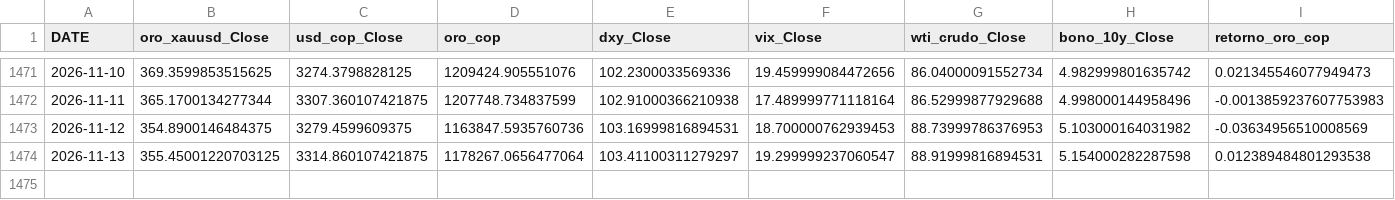
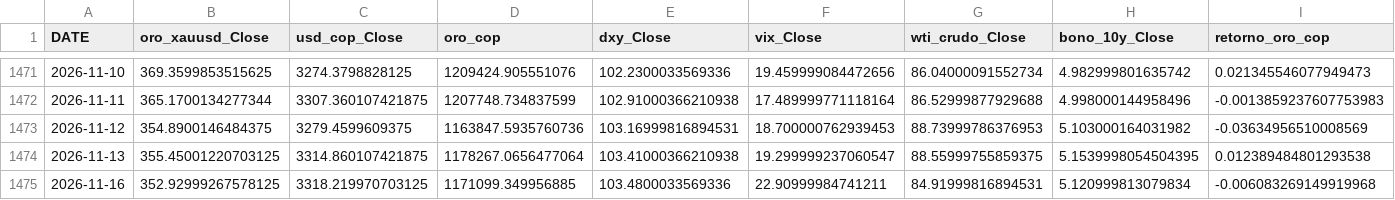
Before and after one commit to michaelsteven1299/proyecto_michael-, a CSV file: dashboard_data/historico.csv, drawn as a sheet; only a part is shown, gaps mark what is left out.

```diff
--- a/dashboard_data/historico.csv
+++ b/dashboard_data/historico.csv
@@ -1473,2 +1473,3 @@ DATE,oro_xauusd_Close,usd_cop_Close,oro_cop,dxy_Close,vix_Close,wti_crudo_Close,
 2026-11-12,354.8900146484375,3279.4599609375,1163847.5935760736,103.16999816894531,18.700000762939453,88.73999786376953,5.103000164031982,-0.03634956510008569
-2026-11-13,355.45001220703125,3314.860107421875,1178267.0656477064,103.41100311279297,19.299999237060547,88.91999816894531,5.154000282287598,0.012389484801293538
+2026-11-13,355.45001220703125,3314.860107421875,1178267.0656477064,103.41000366210938,19.299999237060547,88.55999755859375,5.1539998054504395,0.012389484801293538
+2026-11-16,352.92999267578125,3318.219970703125,1171099.349956885,103.4800033569336,22.90999984741211,84.91999816894531,5.120999813079834,-0.006083269149919968
```
Also changed, not shown: dashboard_data/metricas_modelos.csv, dashboard_data/prediccion.csv, 6 other files.
